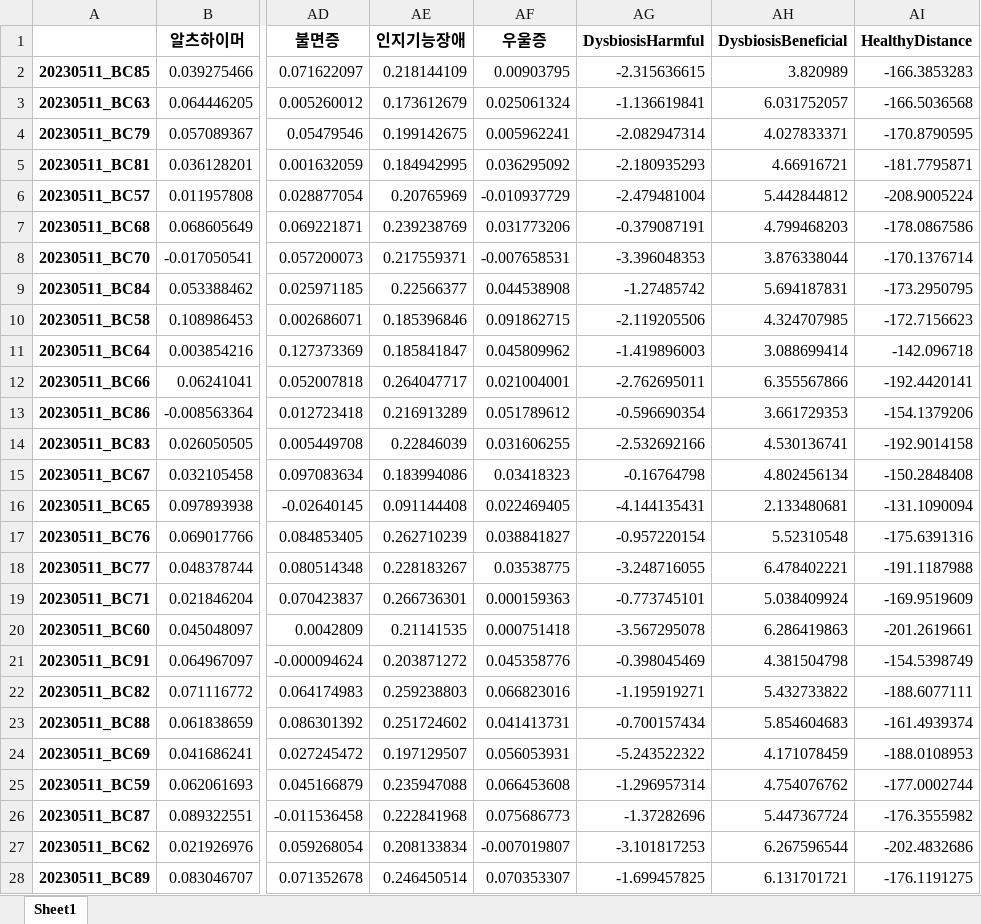
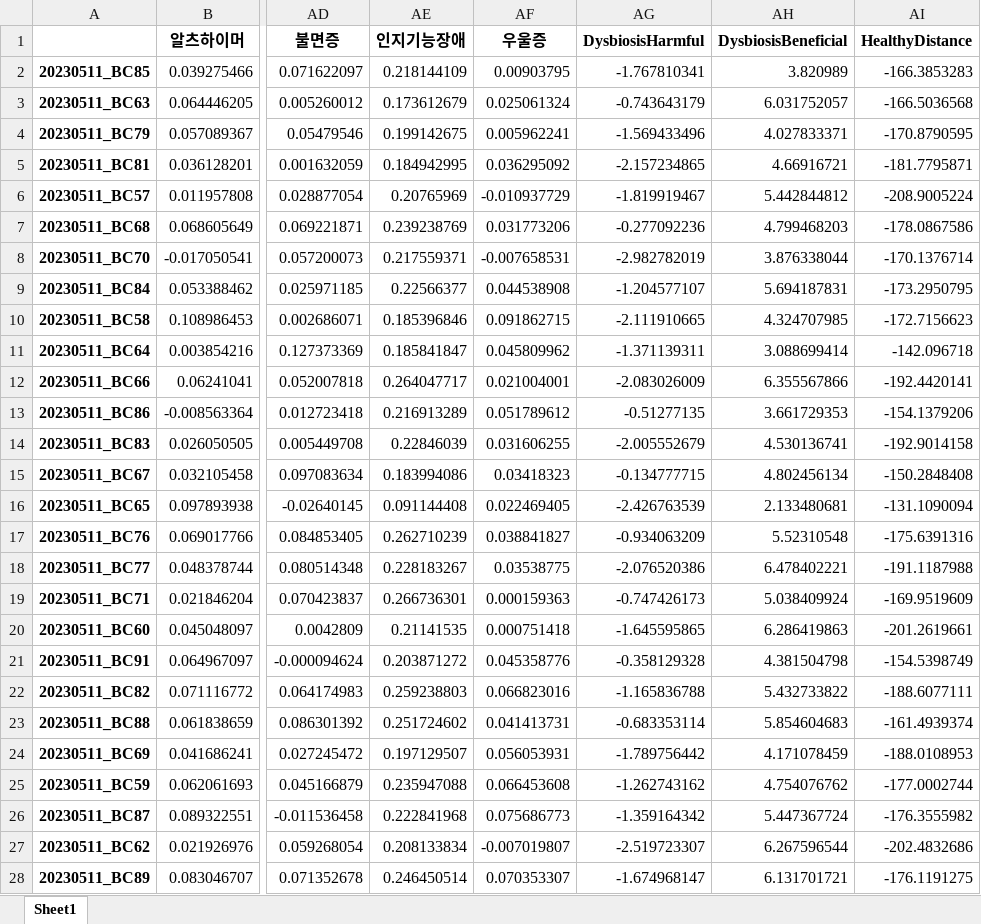
Before and after one commit to Gyungbu/EgGutPro, an Excel workbook: input/EGgutPro_mrs_db.xlsx, sheet Sheet1, drawn as a sheet; only a part is shown, gaps mark what is left out; values as stored, in another font and other column widths than the file's, no borders; the diff covers the shown part only; the diff names each change by its address in the sheet, - before the commit and + after, or states it on an @@ line.

```diff
--- a/input/EGgutPro_mrs_db.xlsx (sheet Sheet1)
+++ b/input/EGgutPro_mrs_db.xlsx (sheet Sheet1)
-AG2 (DysbiosisHarmful): -2.315636615
+AG2 (DysbiosisHarmful): -1.767810341
-AG3 (DysbiosisHarmful): -1.136619841
+AG3 (DysbiosisHarmful): -0.743643179
-AG4 (DysbiosisHarmful): -2.082947314
+AG4 (DysbiosisHarmful): -1.569433496
-AG5 (DysbiosisHarmful): -2.180935293
+AG5 (DysbiosisHarmful): -2.157234865
-AG6 (DysbiosisHarmful): -2.479481004
+AG6 (DysbiosisHarmful): -1.819919467
-AG7 (DysbiosisHarmful): -0.379087191
+AG7 (DysbiosisHarmful): -0.277092236
-AG8 (DysbiosisHarmful): -3.396048353
+AG8 (DysbiosisHarmful): -2.982782019
-AG9 (DysbiosisHarmful): -1.27485742
+AG9 (DysbiosisHarmful): -1.204577107
-AG10 (DysbiosisHarmful): -2.119205506
+AG10 (DysbiosisHarmful): -2.111910665
-AG11 (DysbiosisHarmful): -1.419896003
+AG11 (DysbiosisHarmful): -1.371139311
-AG12 (DysbiosisHarmful): -2.762695011
+AG12 (DysbiosisHarmful): -2.083026009
-AG13 (DysbiosisHarmful): -0.596690354
+AG13 (DysbiosisHarmful): -0.51277135
-AG14 (DysbiosisHarmful): -2.532692166
+AG14 (DysbiosisHarmful): -2.005552679
-AG15 (DysbiosisHarmful): -0.16764798
+AG15 (DysbiosisHarmful): -0.134777715
-AG16 (DysbiosisHarmful): -4.144135431
+AG16 (DysbiosisHarmful): -2.426763539
-AG17 (DysbiosisHarmful): -0.957220154
+AG17 (DysbiosisHarmful): -0.934063209
-AG18 (DysbiosisHarmful): -3.248716055
+AG18 (DysbiosisHarmful): -2.076520386
-AG19 (DysbiosisHarmful): -0.773745101
+AG19 (DysbiosisHarmful): -0.747426173
-AG20 (DysbiosisHarmful): -3.567295078
+AG20 (DysbiosisHarmful): -1.645595865
-AG21 (DysbiosisHarmful): -0.398045469
+AG21 (DysbiosisHarmful): -0.358129328
-AG22 (DysbiosisHarmful): -1.195919271
+AG22 (DysbiosisHarmful): -1.165836788
-AG23 (DysbiosisHarmful): -0.700157434
+AG23 (DysbiosisHarmful): -0.683353114
-AG24 (DysbiosisHarmful): -5.243522322
+AG24 (DysbiosisHarmful): -1.789756442
-AG25 (DysbiosisHarmful): -1.296957314
+AG25 (DysbiosisHarmful): -1.262743162
-AG26 (DysbiosisHarmful): -1.37282696
+AG26 (DysbiosisHarmful): -1.359164342
-AG27 (DysbiosisHarmful): -3.101817253
+AG27 (DysbiosisHarmful): -2.519723307
-AG28 (DysbiosisHarmful): -1.699457825
+AG28 (DysbiosisHarmful): -1.674968147
```
Also changed, not shown: 1088 edited cells elsewhere in this sheet, input/EGgutPro_mircobe_list.xlsx, 9 other files.
